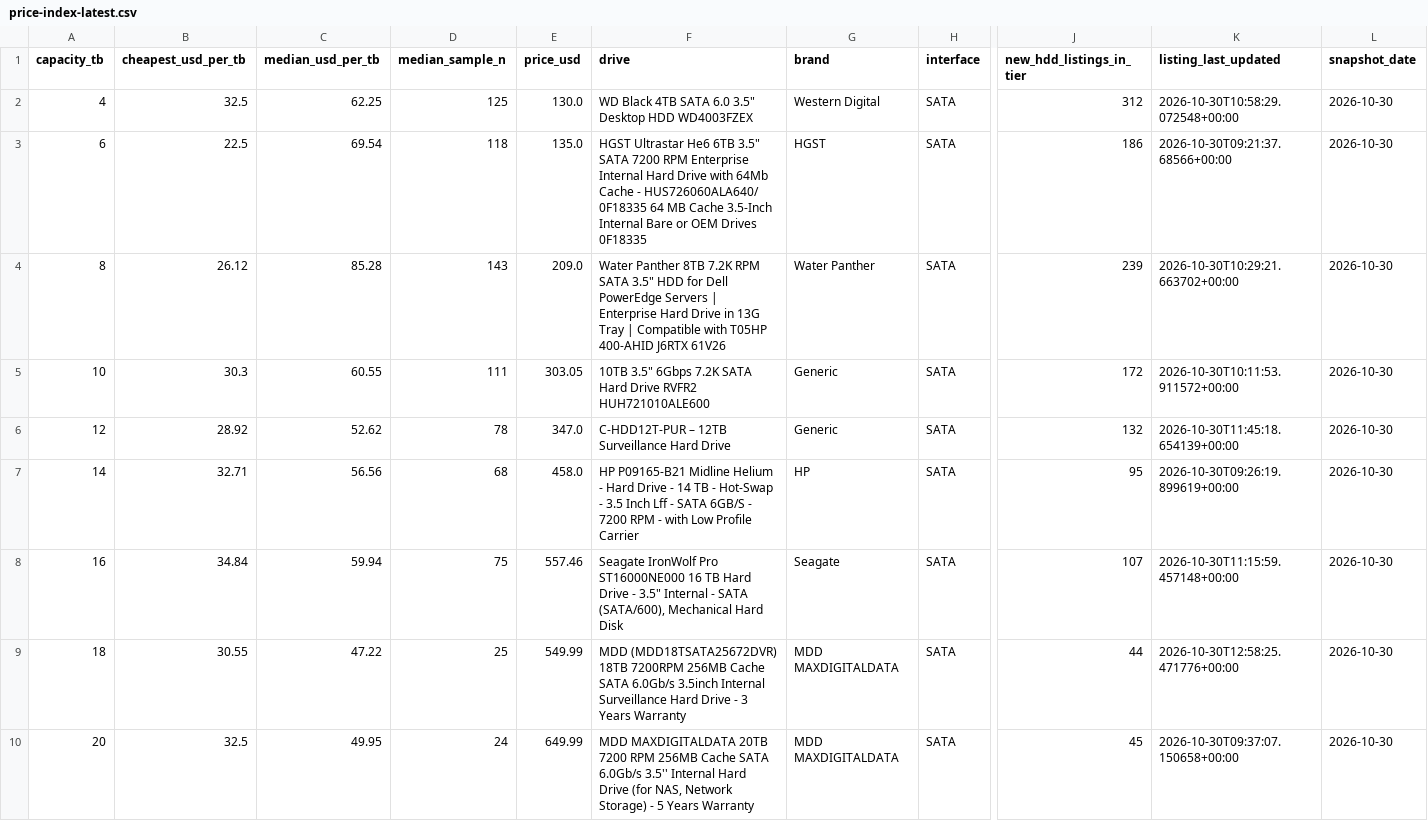
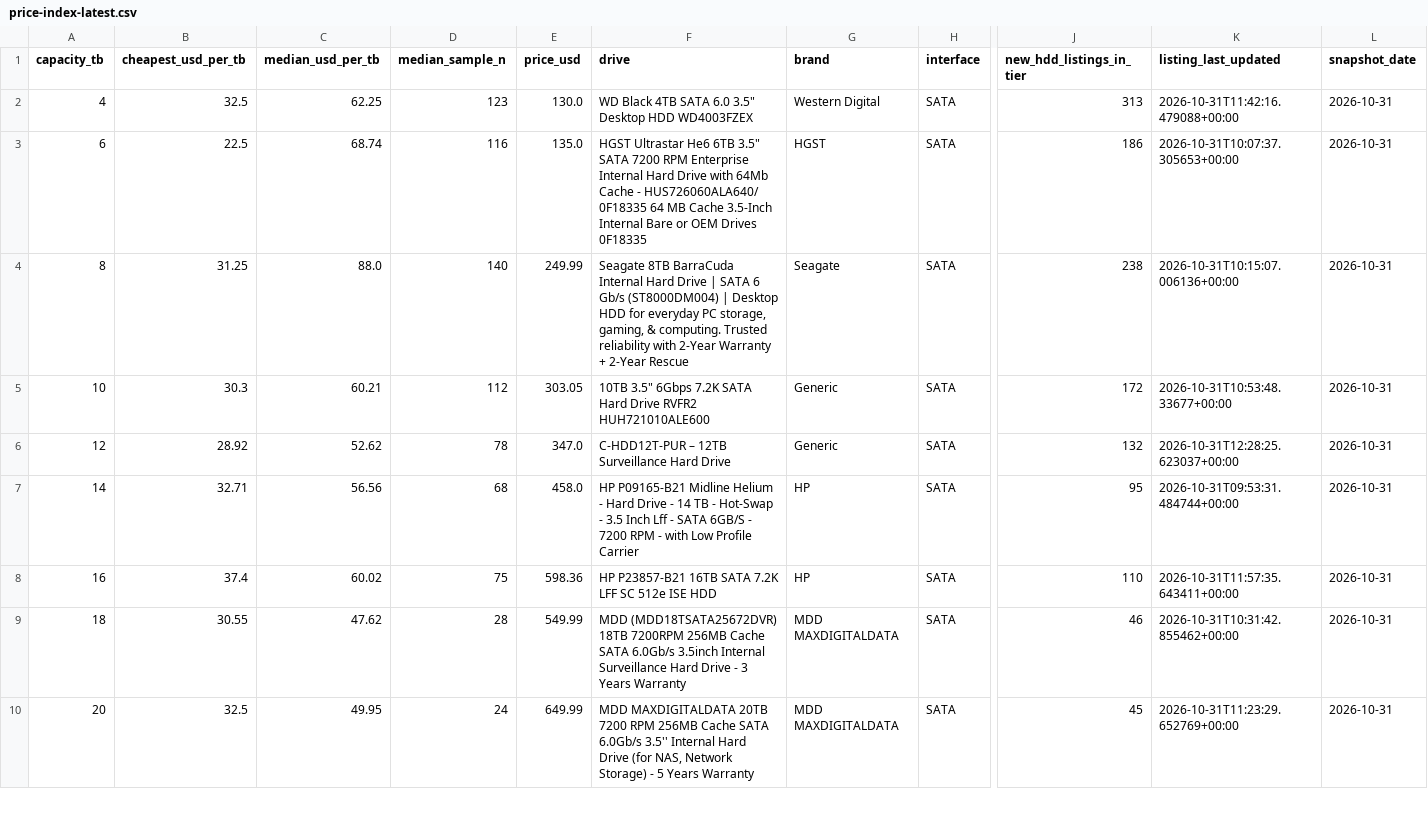
Before and after one commit to AdamDudley/hddhunt-price-index, a CSV file: price-index-latest.csv, drawn as a sheet; only a part is shown, gaps mark what is left out; the diff covers the shown part only; the diff names each change by its address in the sheet, - before the commit and + after, or states it on an @@ line.

Commit message:
Daily snapshot 2026-10-31 (launchd daily-accrual)

```diff
--- a/price-index-latest.csv
+++ b/price-index-latest.csv
-D2 (median_sample_n): 125
+D2 (median_sample_n): 123
-J2 (new_hdd_listings_in_tier): 312
+J2 (new_hdd_listings_in_tier): 313
-K2 (listing_last_updated): 2026-10-30T10:58:29.072548+00:00
+K2 (listing_last_updated): 2026-10-31T11:42:16.479088+00:00
-L2:L10 (snapshot_date): 2026-10-30
+L2:L10 (snapshot_date): 2026-10-31
-C3 (median_usd_per_tb): 69.54
+C3 (median_usd_per_tb): 68.74
-D3 (median_sample_n): 118
+D3 (median_sample_n): 116
-K3 (listing_last_updated): 2026-10-30T09:21:37.68566+00:00
+K3 (listing_last_updated): 2026-10-31T10:07:37.305653+00:00
-B4 (cheapest_usd_per_tb): 26.12
+B4 (cheapest_usd_per_tb): 31.25
-C4 (median_usd_per_tb): 85.28
+C4 (median_usd_per_tb): 88.0
-D4 (median_sample_n): 143
+D4 (median_sample_n): 140
-E4 (price_usd): 209.0
+E4 (price_usd): 249.99
-F4 (drive): Water Panther 8TB 7.2K RPM SATA 3.5" HDD for Dell PowerEdge Servers | Enterprise Hard Drive in 13G Tray | Compatible with T05HP 400-AHID J6RTX 61V26
+F4 (drive): Seagate 8TB BarraCuda Internal Hard Drive | SATA 6 Gb/s (ST8000DM004) | Desktop HDD for everyday PC storage, gaming, & computing. Trusted reliability with 2-Year Warranty + 2-Year Rescue
-G4 (brand): Water Panther
+G4 (brand): Seagate
-J4 (new_hdd_listings_in_tier): 239
+J4 (new_hdd_listings_in_tier): 238
-K4 (listing_last_updated): 2026-10-30T10:29:21.663702+00:00
+K4 (listing_last_updated): 2026-10-31T10:15:07.006136+00:00
-C5 (median_usd_per_tb): 60.55
+C5 (median_usd_per_tb): 60.21
-D5 (median_sample_n): 111
+D5 (median_sample_n): 112
-K5 (listing_last_updated): 2026-10-30T10:11:53.911572+00:00
+K5 (listing_last_updated): 2026-10-31T10:53:48.33677+00:00
-K6 (listing_last_updated): 2026-10-30T11:45:18.654139+00:00
+K6 (listing_last_updated): 2026-10-31T12:28:25.623037+00:00
-K7 (listing_last_updated): 2026-10-30T09:26:19.899619+00:00
+K7 (listing_last_updated): 2026-10-31T09:53:31.484744+00:00
-B8 (cheapest_usd_per_tb): 34.84
+B8 (cheapest_usd_per_tb): 37.4
-C8 (median_usd_per_tb): 59.94
+C8 (median_usd_per_tb): 60.02
-E8 (price_usd): 557.46
+E8 (price_usd): 598.36
-F8 (drive): Seagate IronWolf Pro ST16000NE000 16 TB Hard Drive - 3.5" Internal - SATA (SATA/600), Mechanical Hard Disk
+F8 (drive): HP P23857-B21 16TB SATA 7.2K LFF SC 512e ISE HDD
-G8 (brand): Seagate
+G8 (brand): HP
-J8 (new_hdd_listings_in_tier): 107
+J8 (new_hdd_listings_in_tier): 110
-K8 (listing_last_updated): 2026-10-30T11:15:59.457148+00:00
+K8 (listing_last_updated): 2026-10-31T11:57:35.643411+00:00
-C9 (median_usd_per_tb): 47.22
+C9 (median_usd_per_tb): 47.62
-D9 (median_sample_n): 25
+D9 (median_sample_n): 28
-J9 (new_hdd_listings_in_tier): 44
+J9 (new_hdd_listings_in_tier): 46
-K9 (listing_last_updated): 2026-10-30T12:58:25.471776+00:00
+K9 (listing_last_updated): 2026-10-31T10:31:42.855462+00:00
-K10 (listing_last_updated): 2026-10-30T09:37:07.150658+00:00
+K10 (listing_last_updated): 2026-10-31T11:23:29.652769+00:00
```
Also changed, not shown: 8 edited cells elsewhere in this file, 3 other files.
